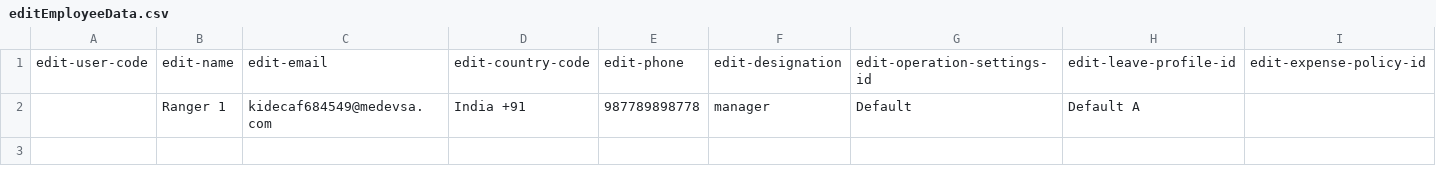
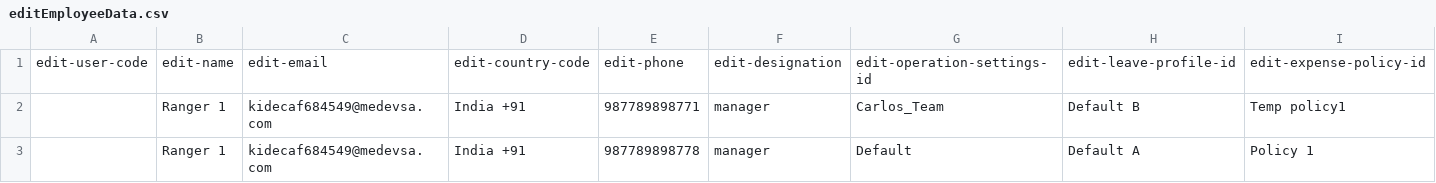
Before and after one commit to VatsSk/QA-automation, a CSV file: editEmployeeData.csv, drawn as a sheet; only a part is shown; addresses are those after the commit; rows hold the shown columns only; the diff names each change by its address in the sheet, - before the commit and + after, or states it on an @@ line.

Commit message:
filter assertion has been added and also tablesaw dependency has been added!

```diff
--- a/editEmployeeData.csv
+++ b/editEmployeeData.csv
+row 2:  | Ranger 1 | kidecaf684549@medevsa.com | India +91 | 987789898771 | manager | Carlos_Team | Default B | Temp policy1
-I3: (empty)
+I3: Policy 1
```
Also changed, not shown: 8 other files.
